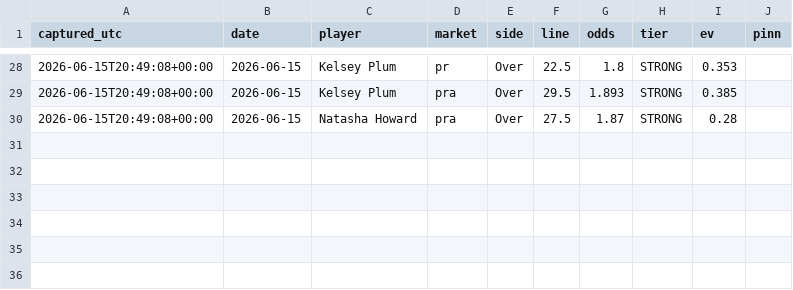
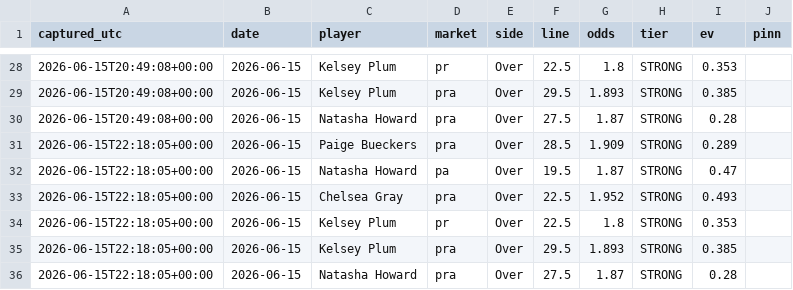
Before and after one commit to JollyChenn/wnba-line-capture, a CSV file: bets_log.csv, drawn as a sheet; only a part is shown, gaps mark what is left out.

```diff
--- a/bets_log.csv
+++ b/bets_log.csv
@@ -30 +30,7 @@ captured_utc,date,player,market,side,line,odds,tier,ev,pinn
 2026-06-15T20:49:08+00:00,2026-06-15,Natasha Howard,pra,Over,27.5,1.87,STRONG,0.28,
+2026-06-15T22:18:05+00:00,2026-06-15,Paige Bueckers,pra,Over,28.5,1.909,STRONG,0.289,
+2026-06-15T22:18:05+00:00,2026-06-15,Natasha Howard,pa,Over,19.5,1.87,STRONG,0.47,
+2026-06-15T22:18:05+00:00,2026-06-15,Chelsea Gray,pra,Over,22.5,1.952,STRONG,0.493,
+2026-06-15T22:18:05+00:00,2026-06-15,Kelsey Plum,pr,Over,22.5,1.8,STRONG,0.353,
+2026-06-15T22:18:05+00:00,2026-06-15,Kelsey Plum,pra,Over,29.5,1.893,STRONG,0.385,
+2026-06-15T22:18:05+00:00,2026-06-15,Natasha Howard,pra,Over,27.5,1.87,STRONG,0.28,
```
Also changed, not shown: xbet_snapshots.csv.
